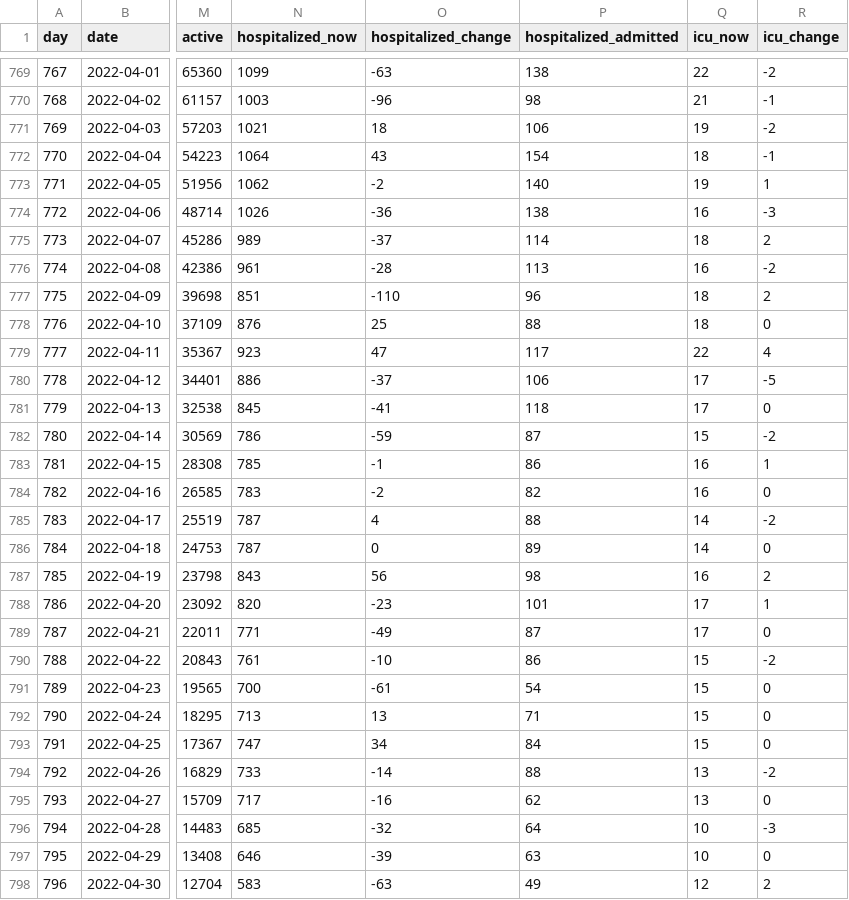
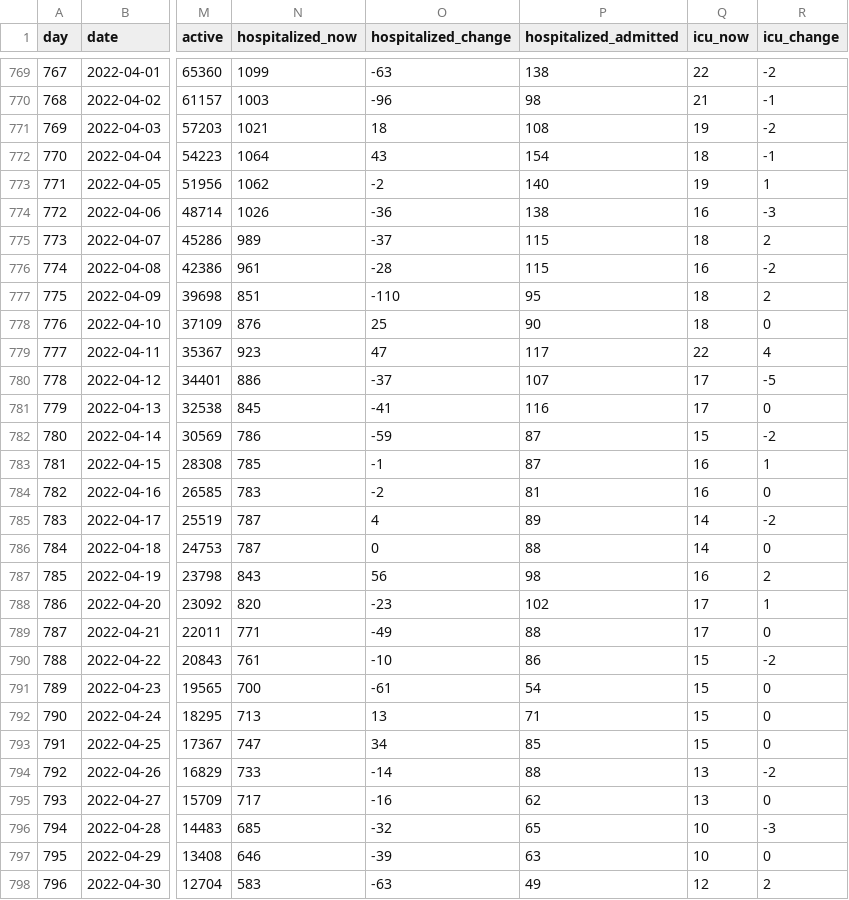
Before and after one commit to xidus/covid-19, a CSV file: covid19-data-denmark.csv, drawn as a sheet; only a part is shown, gaps mark what is left out; the diff covers the shown part only; the diff names each change by its address in the sheet, - before the commit and + after, or states it on an @@ line.

```diff
--- a/covid19-data-denmark.csv
+++ b/covid19-data-denmark.csv
-P771 (hospitalized_admitted): 106
+P771 (hospitalized_admitted): 108
-P775 (hospitalized_admitted): 114
+P775 (hospitalized_admitted): 115
-P776 (hospitalized_admitted): 113
+P776 (hospitalized_admitted): 115
-P777 (hospitalized_admitted): 96
+P777 (hospitalized_admitted): 95
-P778 (hospitalized_admitted): 88
+P778 (hospitalized_admitted): 90
-P780 (hospitalized_admitted): 106
+P780 (hospitalized_admitted): 107
-P781 (hospitalized_admitted): 118
+P781 (hospitalized_admitted): 116
-P783 (hospitalized_admitted): 86
+P783 (hospitalized_admitted): 87
-P784 (hospitalized_admitted): 82
+P784 (hospitalized_admitted): 81
-P785 (hospitalized_admitted): 88
+P785 (hospitalized_admitted): 89
-P786 (hospitalized_admitted): 89
+P786 (hospitalized_admitted): 88
-P788 (hospitalized_admitted): 101
+P788 (hospitalized_admitted): 102
-P789 (hospitalized_admitted): 87
+P789 (hospitalized_admitted): 88
-P793 (hospitalized_admitted): 84
+P793 (hospitalized_admitted): 85
-P796 (hospitalized_admitted): 64
+P796 (hospitalized_admitted): 65
```
Also changed, not shown: 3 added rows and 23 edited cells elsewhere in this file, 1 other file.
